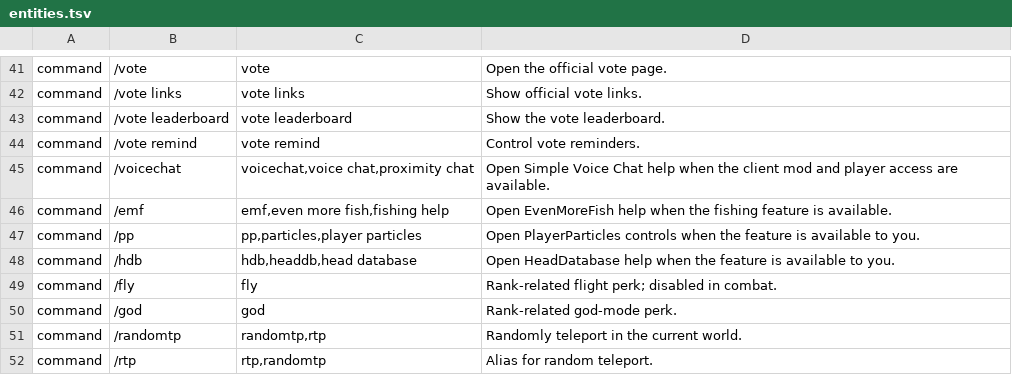
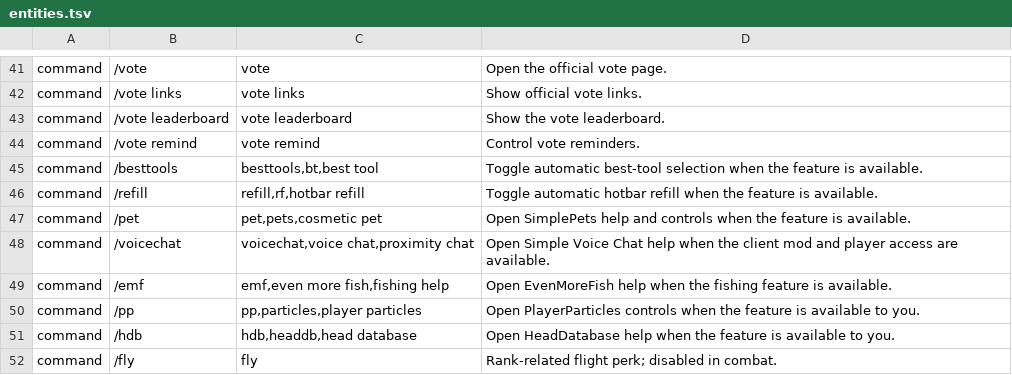
Before and after one commit to HauntedMC/AIlex, a TSV file: src/main/resources/knowledge/entities.tsv, drawn as a sheet; only a part is shown, gaps mark what is left out; the shorter side is filled out with more unchanged rows.

```diff
--- a/src/main/resources/knowledge/entities.tsv
+++ b/src/main/resources/knowledge/entities.tsv
@@ -44,2 +44,5 @@ command	/vote leaderboard	vote leaderboard	Show the vote leaderboard.
 command	/vote remind	vote remind	Control vote reminders.
+command	/besttools	besttools,bt,best tool	Toggle automatic best-tool selection when the feature is available.
+command	/refill	refill,rf,hotbar refill	Toggle automatic hotbar refill when the feature is available.
+command	/pet	pet,pets,cosmetic pet	Open SimplePets help and controls when the feature is available.
 command	/voicechat	voicechat,voice chat,proximity chat	Open Simple Voice Chat help when the client mod and player access are available.
```
Also changed, not shown: 8 other files.
